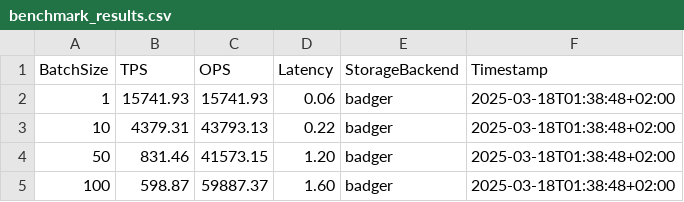
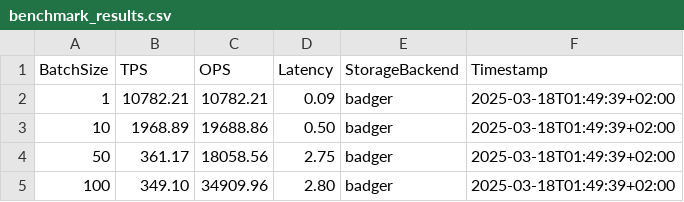
Before and after one commit to xmonader/cometbft-bench-samples, a CSV file: benchmark_results/badger/benchmark_results.csv, drawn as a sheet.

```diff
--- a/benchmark_results/badger/benchmark_results.csv
+++ b/benchmark_results/badger/benchmark_results.csv
@@ -1,5 +1,5 @@
 BatchSize,TPS,OPS,Latency,StorageBackend,Timestamp
-1,15741.93,15741.93,0.06,badger,2025-03-18T01:38:48+02:00
-10,4379.31,43793.13,0.22,badger,2025-03-18T01:38:48+02:00
-50,831.46,41573.15,1.20,badger,2025-03-18T01:38:48+02:00
-100,598.87,59887.37,1.60,badger,2025-03-18T01:38:48+02:00
+1,10782.21,10782.21,0.09,badger,2025-03-18T01:49:39+02:00
+10,1968.89,19688.86,0.50,badger,2025-03-18T01:49:39+02:00
+50,361.17,18058.56,2.75,badger,2025-03-18T01:49:39+02:00
+100,349.10,34909.96,2.80,badger,2025-03-18T01:49:39+02:00
```
Also changed, not shown: benchmark_results/memory/benchmark_results.csv, benchmark_results/sqlite/benchmark_results.csv, 51 other files.
